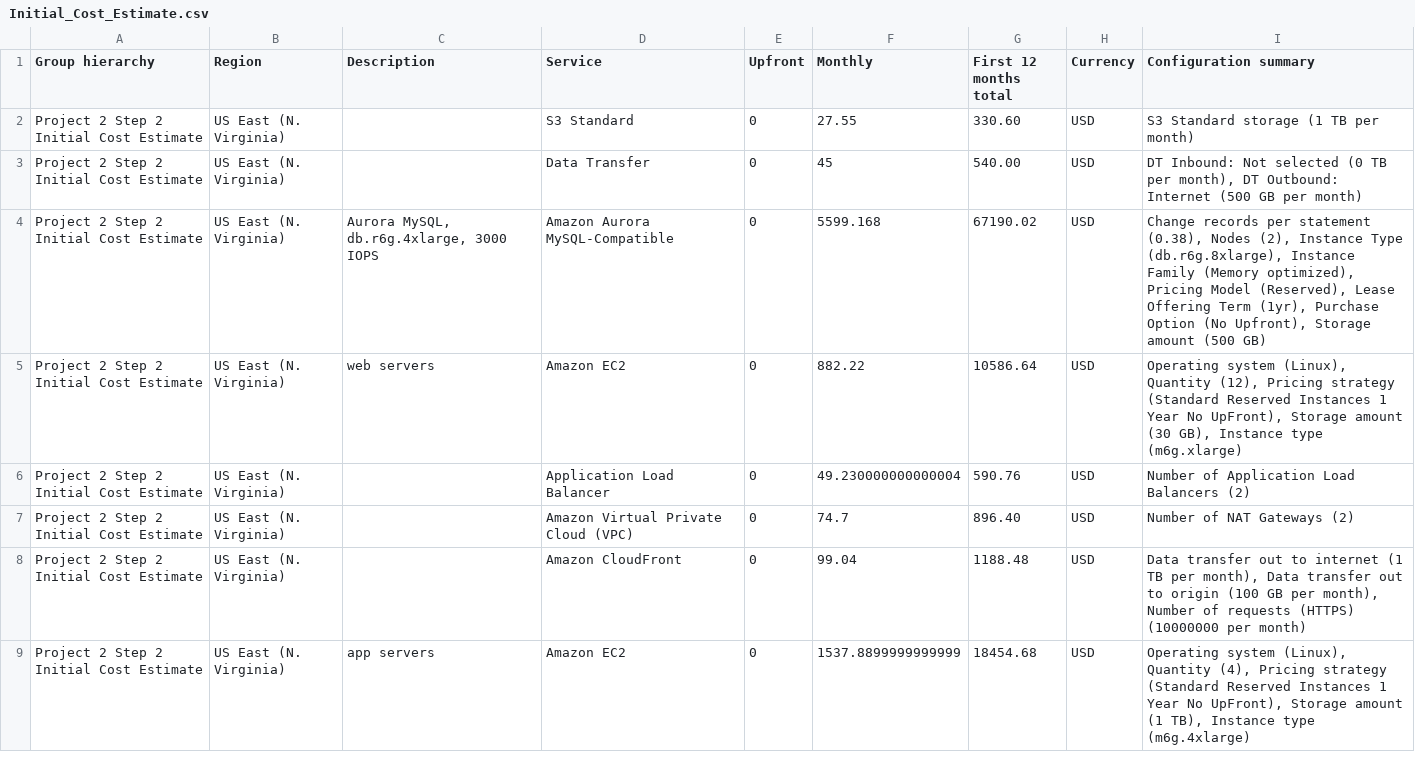
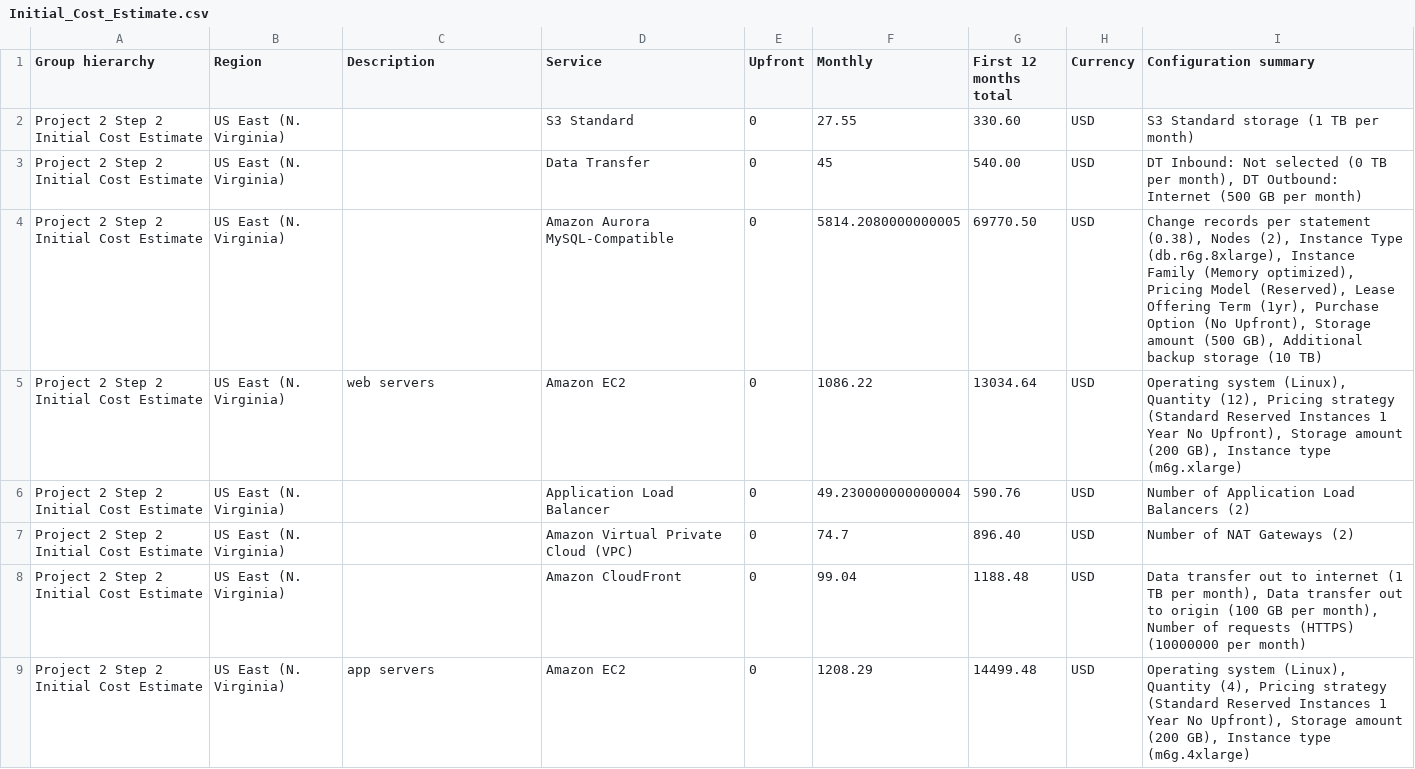
Before and after one commit to brentellingson/cd0345-design-for-performance-and-scalability, a CSV file: solutions/task2/Initial_Cost_Estimate.csv, drawn as a sheet; only a part is shown; the diff covers the shown part only.

```diff
--- a/solutions/task2/Initial_Cost_Estimate.csv
+++ b/solutions/task2/Initial_Cost_Estimate.csv
@@ -3,4 +3,4 @@ Project 2 Step 2 Initial Cost Estimate,US East (N. Virginia),,S3 Standard,0,27.5
 Project 2 Step 2 Initial Cost Estimate,US East (N. Virginia),,Data Transfer,0,45,540.00,USD,"DT Inbound: Not selected (0 TB per month), DT Outbound: Internet (500 GB per month)"
-Project 2 Step 2 Initial Cost Estimate,US East (N. Virginia),"Aurora MySQL, db.r6g.4xlarge, 3000 IOPS",Amazon Aurora MySQL-Compatible,0,5599.168,67190.02,USD,"Change records per statement (0.38), Nodes (2), Instance Type (db.r6g.8xlarge), Instance Family (Memory optimized), Pricing Model (Reserved), Lease Offering Term (1yr), Purchase Option (No Upfront), Storage amount (500 GB)"
-Project 2 Step 2 Initial Cost Estimate,US East (N. Virginia),web servers,Amazon EC2,0,882.22,10586.64,USD,"Operating system (Linux), Quantity (12), Pricing strategy (Standard Reserved Instances 1 Year No UpFront), Storage amount (30 GB), Instance type (m6g.xlarge)"
+Project 2 Step 2 Initial Cost Estimate,US East (N. Virginia),,Amazon Aurora MySQL-Compatible,0,5814.2080000000005,69770.50,USD,"Change records per statement (0.38), Nodes (2), Instance Type (db.r6g.8xlarge), Instance Family (Memory optimized), Pricing Model (Reserved), Lease Offering Term (1yr), Purchase Option (No Upfront), Storage amount (500 GB), Additional backup storage (10 TB)"
+Project 2 Step 2 Initial Cost Estimate,US East (N. Virginia),web servers,Amazon EC2,0,1086.22,13034.64,USD,"Operating system (Linux), Quantity (12), Pricing strategy (Standard Reserved Instances 1 Year No Upfront), Storage amount (200 GB), Instance type (m6g.xlarge)"
 Project 2 Step 2 Initial Cost Estimate,US East (N. Virginia),,Application Load Balancer,0,49.230000000000004,590.76,USD,Number of Application Load Balancers (2)
@@ -8,2 +8,2 @@ Project 2 Step 2 Initial Cost Estimate,US East (N. Virginia),,Amazon Virtual Pri
 Project 2 Step 2 Initial Cost Estimate,US East (N. Virginia),,Amazon CloudFront,0,99.04,1188.48,USD,"Data transfer out to internet (1 TB per month), Data transfer out to origin (100 GB per month), Number of requests (HTTPS) (10000000 per month)"
-Project 2 Step 2 Initial Cost Estimate,US East (N. Virginia),app servers,Amazon EC2,0,1537.8899999999999,18454.68,USD,"Operating system (Linux), Quantity (4), Pricing strategy (Standard Reserved Instances 1 Year No UpFront), Storage amount (1 TB), Instance type (m6g.4xlarge)"
+Project 2 Step 2 Initial Cost Estimate,US East (N. Virginia),app servers,Amazon EC2,0,1208.29,14499.48,USD,"Operating system (Linux), Quantity (4), Pricing strategy (Standard Reserved Instances 1 Year No Upfront), Storage amount (200 GB), Instance type (m6g.4xlarge)"
```
Also changed, not shown: 3 added rows and 3 edited cells elsewhere in this file, solutions/task2/Increased_Cost_Estimate.csv, 1 other file.
